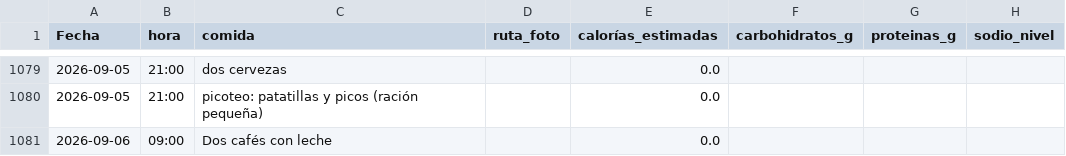
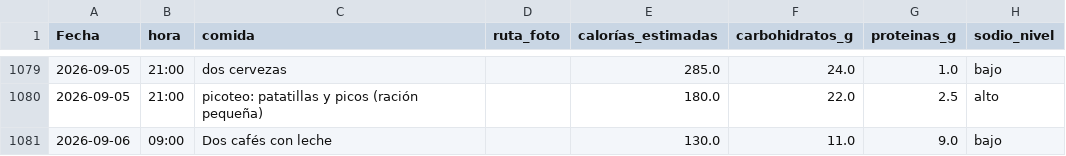
Before and after one commit to teresamattil/registro_salud, a CSV file: comidas.csv, drawn as a sheet; only a part is shown, gaps mark what is left out; the diff covers the shown part only.

Commit message:
Estimar calorías y macros

```diff
--- a/comidas.csv
+++ b/comidas.csv
@@ -1079,3 +1079,3 @@ Fecha,hora,comida,ruta_foto,calorías_estimadas,carbohidratos_g,proteinas_g,sodi
-2026-09-05,21:00,dos cervezas,,0.0,,,
-2026-09-05,21:00,picoteo: patatillas y picos (ración pequeña),,0.0,,,
-2026-09-06,09:00,Dos cafés con leche,,0.0,,,
+2026-09-05,21:00,dos cervezas,,285.0,24.0,1.0,bajo
+2026-09-05,21:00,picoteo: patatillas y picos (ración pequeña),,180.0,22.0,2.5,alto
+2026-09-06,09:00,Dos cafés con leche,,130.0,11.0,9.0,bajo
```
Also changed, not shown: 36 edited cells elsewhere in this file.
